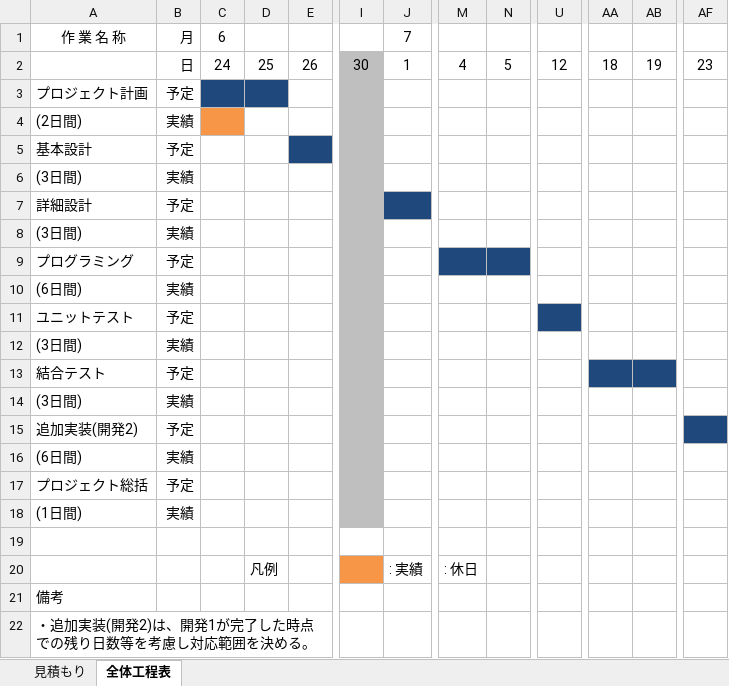
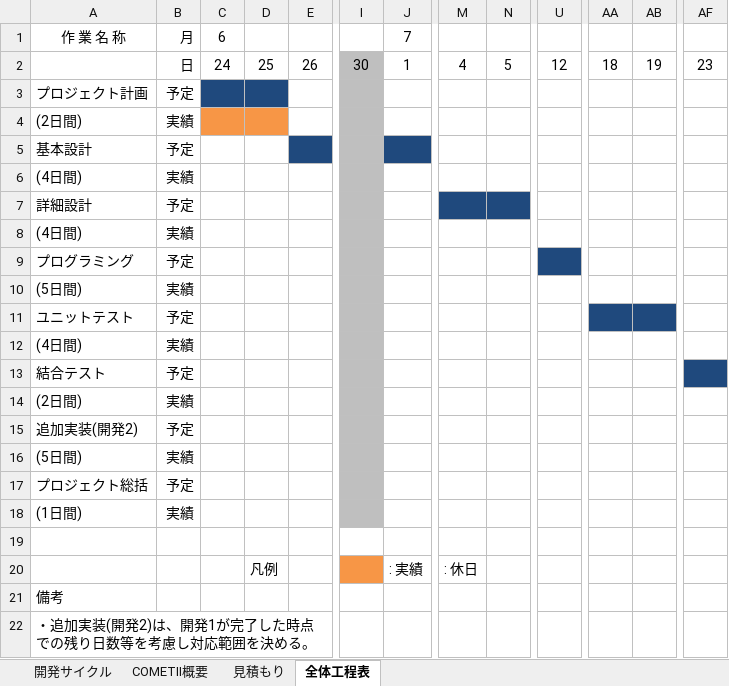
Before and after one commit to azreus906/10031s0001, an Excel workbook: documents/plan/全体工程表.xlsx, sheet 全体工程表, drawn as a sheet; only a part is shown, gaps mark what is left out; values as stored, in another font and other column widths than the file's, no borders; the diff names each change by its address in the sheet, - before the commit and + after, or states it on an @@ line.

```diff
--- a/documents/plan/全体工程表.xlsx (sheet 全体工程表)
+++ b/documents/plan/全体工程表.xlsx (sheet 全体工程表)
+sheet tab: 開発サイクル
+sheet tab: COMETⅡ概要
-D4 fill: none
+D4 fill: #F79646
-J5 fill: none
+J5 fill: #1F497D
-A6: (3日間)
+A6: (4日間)
-J7 fill: #1F497D
+J7 fill: none
-M7:N7 fill: none
+M7:N7 fill: #1F497D
-A8: (3日間)
+A8: (4日間)
-M9:N9 fill: #1F497D
+M9:N9 fill: none
-U9 fill: none
+U9 fill: #1F497D
-A10: (6日間)
+A10: (5日間)
-U11 fill: #1F497D
+U11 fill: none
-AA11:AB11 fill: none
+AA11:AB11 fill: #1F497D
-A12: (3日間)
+A12: (4日間)
-AA13:AB13 fill: #1F497D
+AA13:AB13 fill: none
-AF13 fill: none
+AF13 fill: #1F497D
-A14: (3日間)
+A14: (2日間)
-AF15 fill: #1F497D
+AF15 fill: none
-A16: (6日間)
+A16: (5日間)
```
Also changed, not shown: sheet 見積もり.
